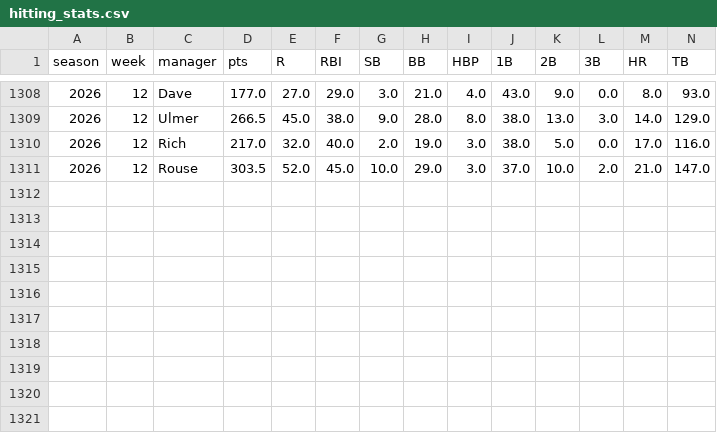
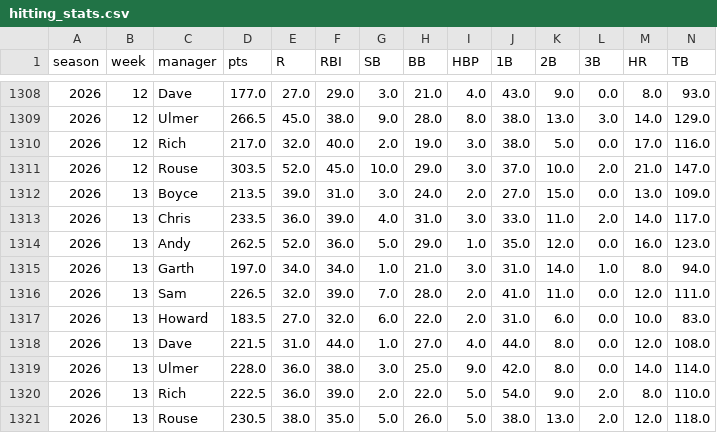
Before and after one commit to alexboyce3/fbl_dash, a CSV file: data/hitting_stats.csv, drawn as a sheet; only a part is shown, gaps mark what is left out.

```diff
--- a/data/hitting_stats.csv
+++ b/data/hitting_stats.csv
@@ -1311 +1311,11 @@ season,week,manager,pts,R,RBI,SB,BB,HBP,1B,2B,3B,HR,TB
 2026,12,Rouse,303.5,52.0,45.0,10.0,29.0,3.0,37.0,10.0,2.0,21.0,147.0
+2026,13,Boyce,213.5,39.0,31.0,3.0,24.0,2.0,27.0,15.0,0.0,13.0,109.0
+2026,13,Chris,233.5,36.0,39.0,4.0,31.0,3.0,33.0,11.0,2.0,14.0,117.0
+2026,13,Andy,262.5,52.0,36.0,5.0,29.0,1.0,35.0,12.0,0.0,16.0,123.0
+2026,13,Garth,197.0,34.0,34.0,1.0,21.0,3.0,31.0,14.0,1.0,8.0,94.0
+2026,13,Sam,226.5,32.0,39.0,7.0,28.0,2.0,41.0,11.0,0.0,12.0,111.0
+2026,13,Howard,183.5,27.0,32.0,6.0,22.0,2.0,31.0,6.0,0.0,10.0,83.0
+2026,13,Dave,221.5,31.0,44.0,1.0,27.0,4.0,44.0,8.0,0.0,12.0,108.0
+2026,13,Ulmer,228.0,36.0,38.0,3.0,25.0,9.0,42.0,8.0,0.0,14.0,114.0
+2026,13,Rich,222.5,36.0,39.0,2.0,22.0,5.0,54.0,9.0,2.0,8.0,110.0
+2026,13,Rouse,230.5,38.0,35.0,5.0,26.0,5.0,38.0,13.0,2.0,12.0,118.0
```
Also changed, not shown: data/matchups.csv, data/pitching_stats.csv, 5 other files.
